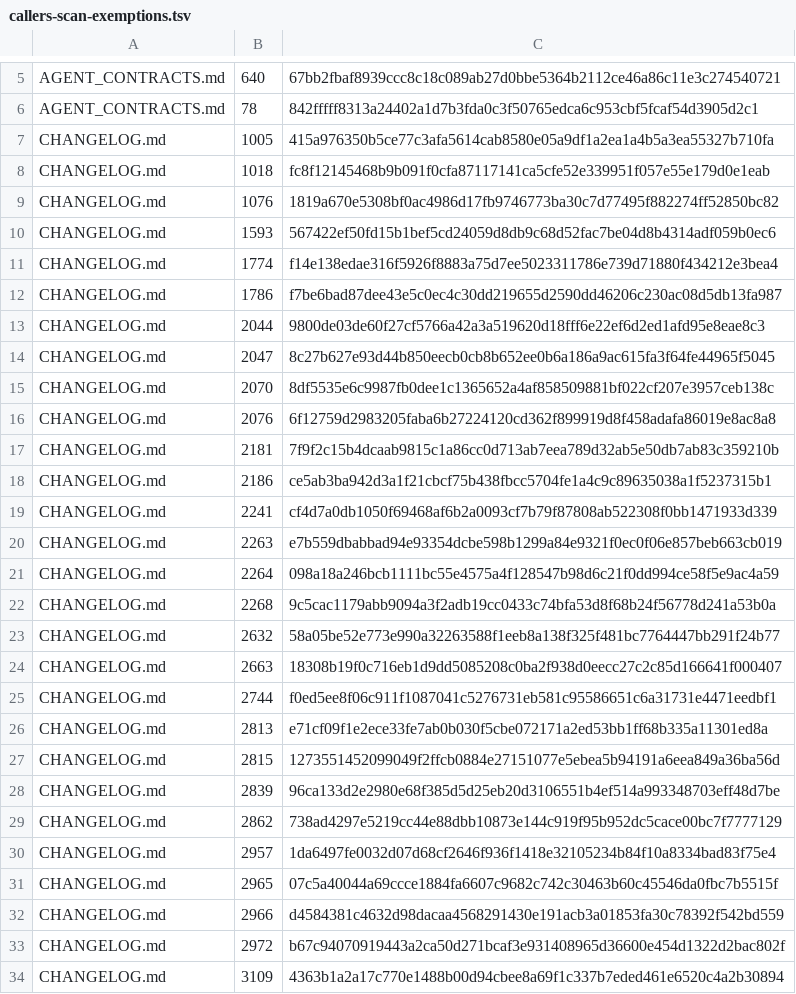
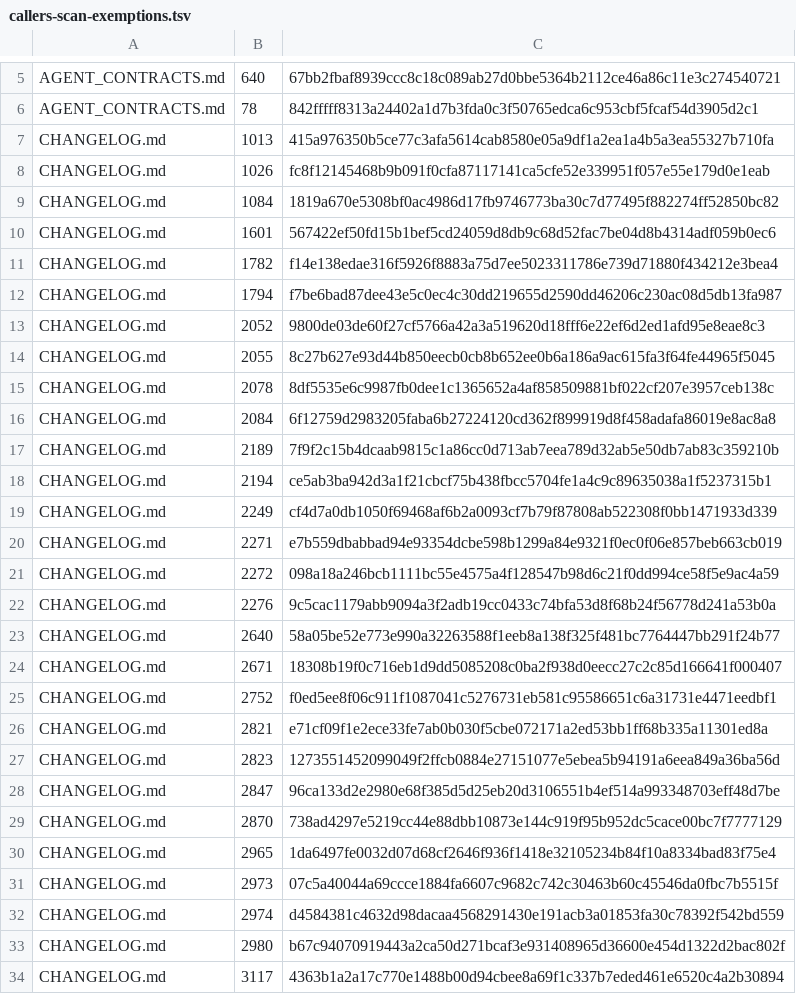
Before and after one commit to UnleashedServices/unleashed-mail-plugin, a TSV file: scripts/review/callers-scan-exemptions.tsv, drawn as a sheet; only a part is shown, gaps mark what is left out; the diff covers the shown part only.

```diff
--- a/scripts/review/callers-scan-exemptions.tsv
+++ b/scripts/review/callers-scan-exemptions.tsv
@@ -6,29 +6,29 @@ AGENT_CONTRACTS.md	640	67bb2fbaf8939ccc8c18c089ab27d0bbe5364b2112ce46a86c11e3c27
 AGENT_CONTRACTS.md	78	842fffff8313a24402a1d7b3fda0c3f50765edca6c953cbf5fcaf54d3905d2c1
-CHANGELOG.md	1005	415a976350b5ce77c3afa5614cab8580e05a9df1a2ea1a4b5a3ea55327b710fa
-CHANGELOG.md	1018	fc8f12145468b9b091f0cfa87117141ca5cfe52e339951f057e55e179d0e1eab
-CHANGELOG.md	1076	1819a670e5308bf0ac4986d17fb9746773ba30c7d77495f882274ff52850bc82
-CHANGELOG.md	1593	567422ef50fd15b1bef5cd24059d8db9c68d52fac7be04d8b4314adf059b0ec6
-CHANGELOG.md	1774	f14e138edae316f5926f8883a75d7ee5023311786e739d71880f434212e3bea4
-CHANGELOG.md	1786	f7be6bad87dee43e5c0ec4c30dd219655d2590dd46206c230ac08d5db13fa987
-CHANGELOG.md	2044	9800de03de60f27cf5766a42a3a519620d18fff6e22ef6d2ed1afd95e8eae8c3
-CHANGELOG.md	2047	8c27b627e93d44b850eecb0cb8b652ee0b6a186a9ac615fa3f64fe44965f5045
-CHANGELOG.md	2070	8df5535e6c9987fb0dee1c1365652a4af858509881bf022cf207e3957ceb138c
-CHANGELOG.md	2076	6f12759d2983205faba6b27224120cd362f899919d8f458adafa86019e8ac8a8
-CHANGELOG.md	2181	7f9f2c15b4dcaab9815c1a86cc0d713ab7eea789d32ab5e50db7ab83c359210b
-CHANGELOG.md	2186	ce5ab3ba942d3a1f21cbcf75b438fbcc5704fe1a4c9c89635038a1f5237315b1
-CHANGELOG.md	2241	cf4d7a0db1050f69468af6b2a0093cf7b79f87808ab522308f0bb1471933d339
-CHANGELOG.md	2263	e7b559dbabbad94e93354dcbe598b1299a84e9321f0ec0f06e857beb663cb019
-CHANGELOG.md	2264	098a18a246bcb1111bc55e4575a4f128547b98d6c21f0dd994ce58f5e9ac4a59
-CHANGELOG.md	2268	9c5cac1179abb9094a3f2adb19cc0433c74bfa53d8f68b24f56778d241a53b0a
-CHANGELOG.md	2632	58a05be52e773e990a32263588f1eeb8a138f325f481bc7764447bb291f24b77
-CHANGELOG.md	2663	18308b19f0c716eb1d9dd5085208c0ba2f938d0eecc27c2c85d166641f000407
-CHANGELOG.md	2744	f0ed5ee8f06c911f1087041c5276731eb581c95586651c6a31731e4471eedbf1
-CHANGELOG.md	2813	e71cf09f1e2ece33fe7ab0b030f5cbe072171a2ed53bb1ff68b335a11301ed8a
-CHANGELOG.md	2815	1273551452099049f2ffcb0884e27151077e5ebea5b94191a6eea849a36ba56d
-CHANGELOG.md	2839	96ca133d2e2980e68f385d5d25eb20d3106551b4ef514a993348703eff48d7be
-CHANGELOG.md	2862	738ad4297e5219cc44e88dbb10873e144c919f95b952dc5cace00bc7f7777129
-CHANGELOG.md	2957	1da6497fe0032d07d68cf2646f936f1418e32105234b84f10a8334bad83f75e4
-CHANGELOG.md	2965	07c5a40044a69ccce1884fa6607c9682c742c30463b60c45546da0fbc7b5515f
-CHANGELOG.md	2966	d4584381c4632d98dacaa4568291430e191acb3a01853fa30c78392f542bd559
-CHANGELOG.md	2972	b67c94070919443a2ca50d271bcaf3e931408965d36600e454d1322d2bac802f
-CHANGELOG.md	3109	4363b1a2a17c770e1488b00d94cbee8a69f1c337b7eded461e6520c4a2b30894
+CHANGELOG.md	1013	415a976350b5ce77c3afa5614cab8580e05a9df1a2ea1a4b5a3ea55327b710fa
+CHANGELOG.md	1026	fc8f12145468b9b091f0cfa87117141ca5cfe52e339951f057e55e179d0e1eab
+CHANGELOG.md	1084	1819a670e5308bf0ac4986d17fb9746773ba30c7d77495f882274ff52850bc82
+CHANGELOG.md	1601	567422ef50fd15b1bef5cd24059d8db9c68d52fac7be04d8b4314adf059b0ec6
+CHANGELOG.md	1782	f14e138edae316f5926f8883a75d7ee5023311786e739d71880f434212e3bea4
+CHANGELOG.md	1794	f7be6bad87dee43e5c0ec4c30dd219655d2590dd46206c230ac08d5db13fa987
+CHANGELOG.md	2052	9800de03de60f27cf5766a42a3a519620d18fff6e22ef6d2ed1afd95e8eae8c3
+CHANGELOG.md	2055	8c27b627e93d44b850eecb0cb8b652ee0b6a186a9ac615fa3f64fe44965f5045
+CHANGELOG.md	2078	8df5535e6c9987fb0dee1c1365652a4af858509881bf022cf207e3957ceb138c
+CHANGELOG.md	2084	6f12759d2983205faba6b27224120cd362f899919d8f458adafa86019e8ac8a8
+CHANGELOG.md	2189	7f9f2c15b4dcaab9815c1a86cc0d713ab7eea789d32ab5e50db7ab83c359210b
+CHANGELOG.md	2194	ce5ab3ba942d3a1f21cbcf75b438fbcc5704fe1a4c9c89635038a1f5237315b1
+CHANGELOG.md	2249	cf4d7a0db1050f69468af6b2a0093cf7b79f87808ab522308f0bb1471933d339
+CHANGELOG.md	2271	e7b559dbabbad94e93354dcbe598b1299a84e9321f0ec0f06e857beb663cb019
+CHANGELOG.md	2272	098a18a246bcb1111bc55e4575a4f128547b98d6c21f0dd994ce58f5e9ac4a59
+CHANGELOG.md	2276	9c5cac1179abb9094a3f2adb19cc0433c74bfa53d8f68b24f56778d241a53b0a
+CHANGELOG.md	2640	58a05be52e773e990a32263588f1eeb8a138f325f481bc7764447bb291f24b77
+CHANGELOG.md	2671	18308b19f0c716eb1d9dd5085208c0ba2f938d0eecc27c2c85d166641f000407
+CHANGELOG.md	2752	f0ed5ee8f06c911f1087041c5276731eb581c95586651c6a31731e4471eedbf1
+CHANGELOG.md	2821	e71cf09f1e2ece33fe7ab0b030f5cbe072171a2ed53bb1ff68b335a11301ed8a
+CHANGELOG.md	2823	1273551452099049f2ffcb0884e27151077e5ebea5b94191a6eea849a36ba56d
+CHANGELOG.md	2847	96ca133d2e2980e68f385d5d25eb20d3106551b4ef514a993348703eff48d7be
+CHANGELOG.md	2870	738ad4297e5219cc44e88dbb10873e144c919f95b952dc5cace00bc7f7777129
+CHANGELOG.md	2965	1da6497fe0032d07d68cf2646f936f1418e32105234b84f10a8334bad83f75e4
+CHANGELOG.md	2973	07c5a40044a69ccce1884fa6607c9682c742c30463b60c45546da0fbc7b5515f
+CHANGELOG.md	2974	d4584381c4632d98dacaa4568291430e191acb3a01853fa30c78392f542bd559
+CHANGELOG.md	2980	b67c94070919443a2ca50d271bcaf3e931408965d36600e454d1322d2bac802f
+CHANGELOG.md	3117	4363b1a2a17c770e1488b00d94cbee8a69f1c337b7eded461e6520c4a2b30894
```
Also changed, not shown: 4 edited cells elsewhere in this file.
